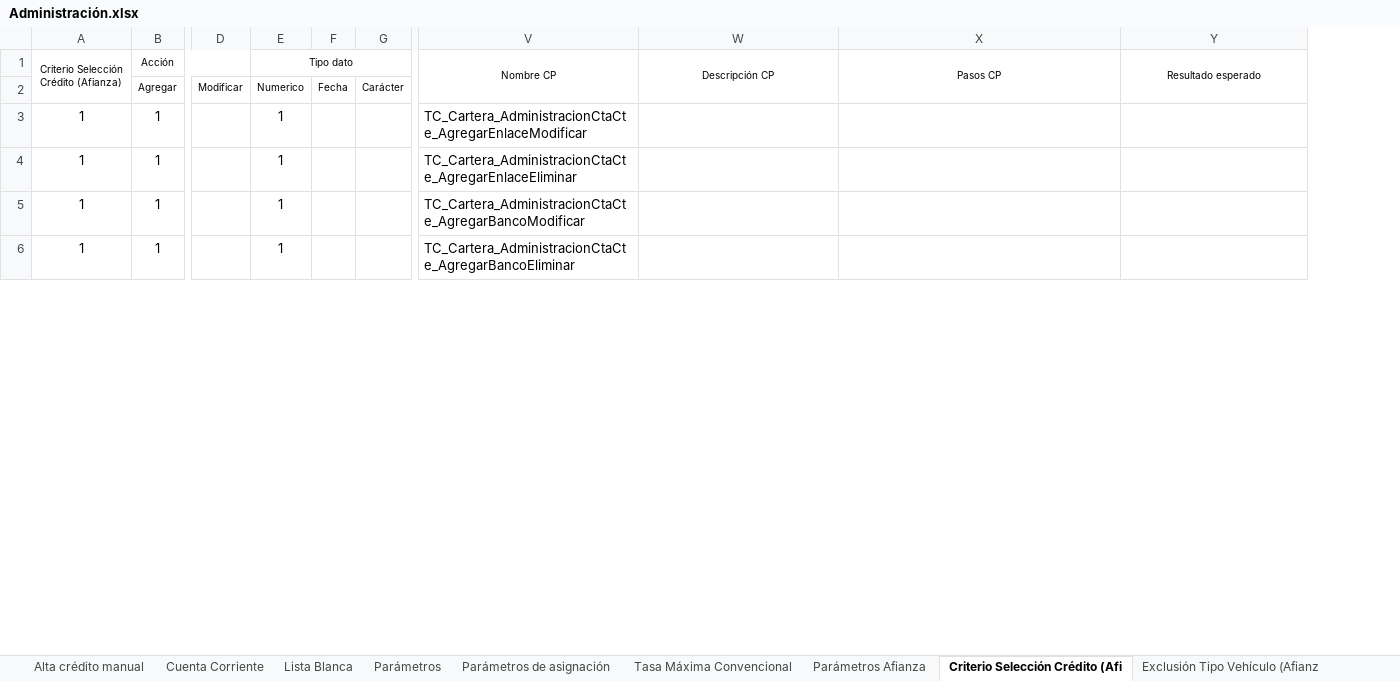
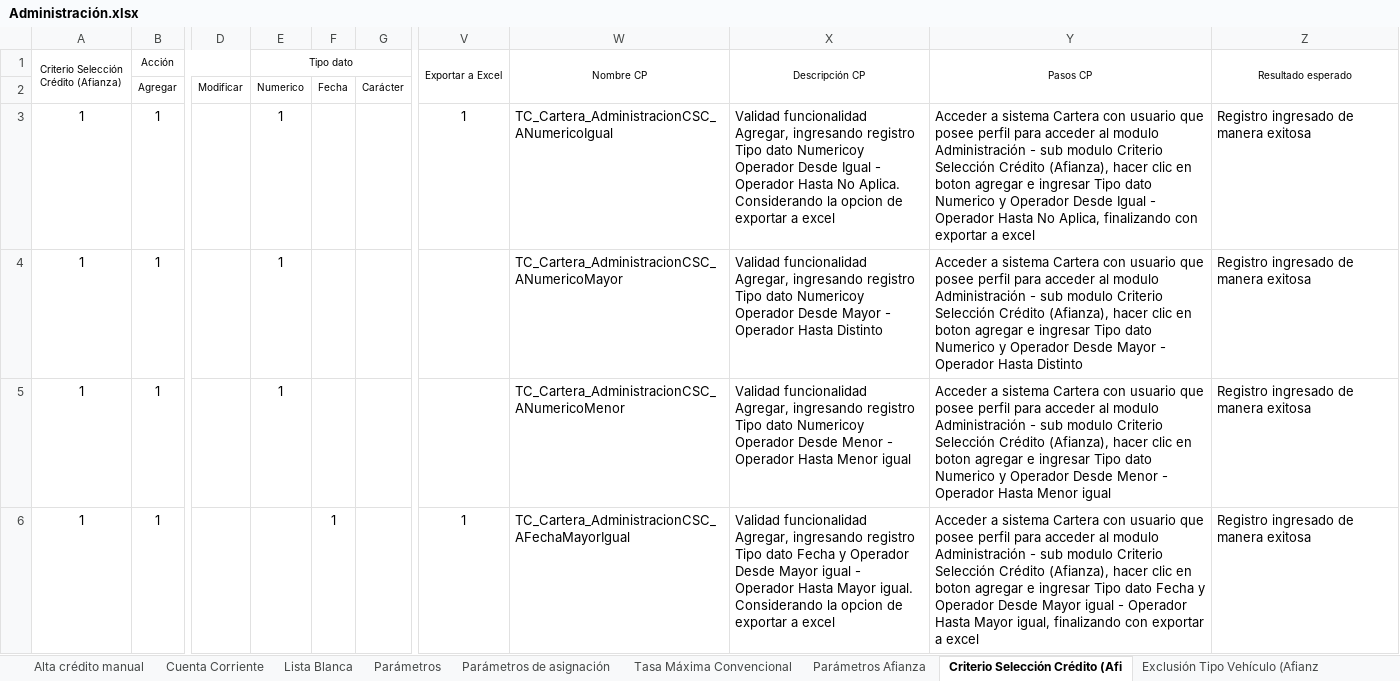
Before and after one commit to mvilches2508/Global-Testing, an Excel workbook: Casos Cartera/Administración.xlsx, sheet Criterio Selección Crédito (Afi, drawn as a sheet; only a part is shown, gaps mark what is left out; values as stored, in another font and other column widths than the file's, no borders; addresses are those after the commit; the diff covers the shown part only; the diff names each change by its address in the sheet, - before the commit and + after, or states it on an @@ line.

Commit message:
Actualizar casos y estatus

```diff
--- a/Casos Cartera/Administración.xlsx (sheet Criterio Selección Crédito (Afi)
+++ b/Casos Cartera/Administración.xlsx (sheet Criterio Selección Crédito (Afi)
+column V (Exportar a Excel), rows 3-6: 1 |  |  | 1
-W3 (Nombre CP): TC_Cartera_AdministracionCtaCte_AgregarEnlaceModificar
+W3 (Nombre CP): TC_Cartera_AdministracionCSC_ANumericoIgual
-X3 (Descripción CP): (empty)
+X3 (Descripción CP): Validad funcionalidad Agregar, ingresando registro Tipo dato Numericoy Operador Desde Igual - Operador Hasta No Aplica. Considerando la opcion de exportar a excel
-Y3 (Pasos CP): (empty)
+Y3 (Pasos CP): Acceder a sistema Cartera con usuario que posee perfil para acceder al modulo Administración - sub modulo Criterio Selección Crédito (Afianza), hacer clic en boton agregar e ingresar Tipo dato Numerico y Operador Desde Igual - Operador Hasta No Aplica, finalizando con exportar a excel
-Z3:Z6 (Resultado esperado): (empty)
+Z3:Z6 (Resultado esperado): Registro ingresado de manera exitosa
-W4 (Nombre CP): TC_Cartera_AdministracionCtaCte_AgregarEnlaceEliminar
+W4 (Nombre CP): TC_Cartera_AdministracionCSC_ANumericoMayor
-X4 (Descripción CP): (empty)
+X4 (Descripción CP): Validad funcionalidad Agregar, ingresando registro Tipo dato Numericoy Operador Desde Mayor - Operador Hasta Distinto
-Y4 (Pasos CP): (empty)
+Y4 (Pasos CP): Acceder a sistema Cartera con usuario que posee perfil para acceder al modulo Administración - sub modulo Criterio Selección Crédito (Afianza), hacer clic en boton agregar e ingresar Tipo dato Numerico y Operador Desde Mayor - Operador Hasta Distinto
-W5 (Nombre CP): TC_Cartera_AdministracionCtaCte_AgregarBancoModificar
+W5 (Nombre CP): TC_Cartera_AdministracionCSC_ANumericoMenor
-X5 (Descripción CP): (empty)
+X5 (Descripción CP): Validad funcionalidad Agregar, ingresando registro Tipo dato Numericoy Operador Desde Menor - Operador Hasta Menor igual
-Y5 (Pasos CP): (empty)
+Y5 (Pasos CP): Acceder a sistema Cartera con usuario que posee perfil para acceder al modulo Administración - sub modulo Criterio Selección Crédito (Afianza), hacer clic en boton agregar e ingresar Tipo dato Numerico y Operador Desde Menor - Operador Hasta Menor igual
-E6 (Tipo dato): 1
+E6 (Tipo dato): (empty)
-F6: (empty)
+F6: 1
-W6 (Nombre CP): TC_Cartera_AdministracionCtaCte_AgregarBancoEliminar
+W6 (Nombre CP): TC_Cartera_AdministracionCSC_AFechaMayorIgual
-X6 (Descripción CP): (empty)
+X6 (Descripción CP): Validad funcionalidad Agregar, ingresando registro Tipo dato Fecha y Operador Desde Mayor igual - Operador Hasta Mayor igual. Considerando la opcion de exportar a excel
-Y6 (Pasos CP): (empty)
+Y6 (Pasos CP): Acceder a sistema Cartera con usuario que posee perfil para acceder al modulo Administración - sub modulo Criterio Selección Crédito (Afianza), hacer clic en boton agregar e ingresar Tipo dato Fecha y Operador Desde Mayor igual - Operador Hasta Mayor igual, finalizando con exportar a excel
```
Also changed, not shown: 4 added rows, 4 removed rows and 90 edited cells elsewhere in this sheet, sheet Exclusión Tipo Vehículo (Afianz, sheet Tasa Máxima Convencional, sheet Parámetros de asignación, 1 other file.
